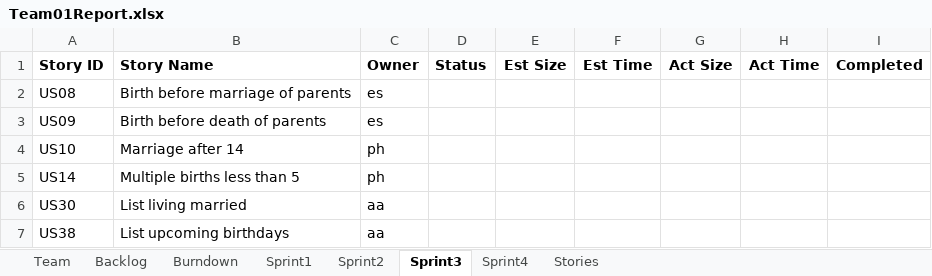
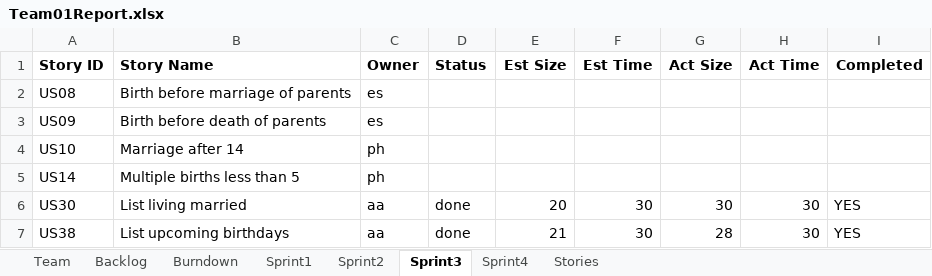
Before and after one commit to phunold/agile, an Excel workbook: Team01Report.xlsx, sheet Sprint3, drawn as a sheet; values as stored, in another font and other column widths than the file's, no borders; the diff names each change by its address in the sheet, - before the commit and + after, or states it on an @@ line.

Commit message:
updated the team report

```diff
--- a/Team01Report.xlsx (sheet Sprint3)
+++ b/Team01Report.xlsx (sheet Sprint3)
-D6:D7 (Status): (empty)
+D6:D7 (Status): done
-E6 (Est Size): (empty)
+E6 (Est Size): 20
-F6:F7 (Est Time): (empty)
+F6:F7 (Est Time): 30
-G6 (Act Size): (empty)
+G6 (Act Size): 30
-H6:H7 (Act Time): (empty)
+H6:H7 (Act Time): 30
-I6:I7 (Completed): (empty)
+I6:I7 (Completed): YES
-E7 (Est Size): (empty)
+E7 (Est Size): 21
-G7 (Act Size): (empty)
+G7 (Act Size): 28
```
Also changed, not shown: sheet Sprint2, charts or pictures.
